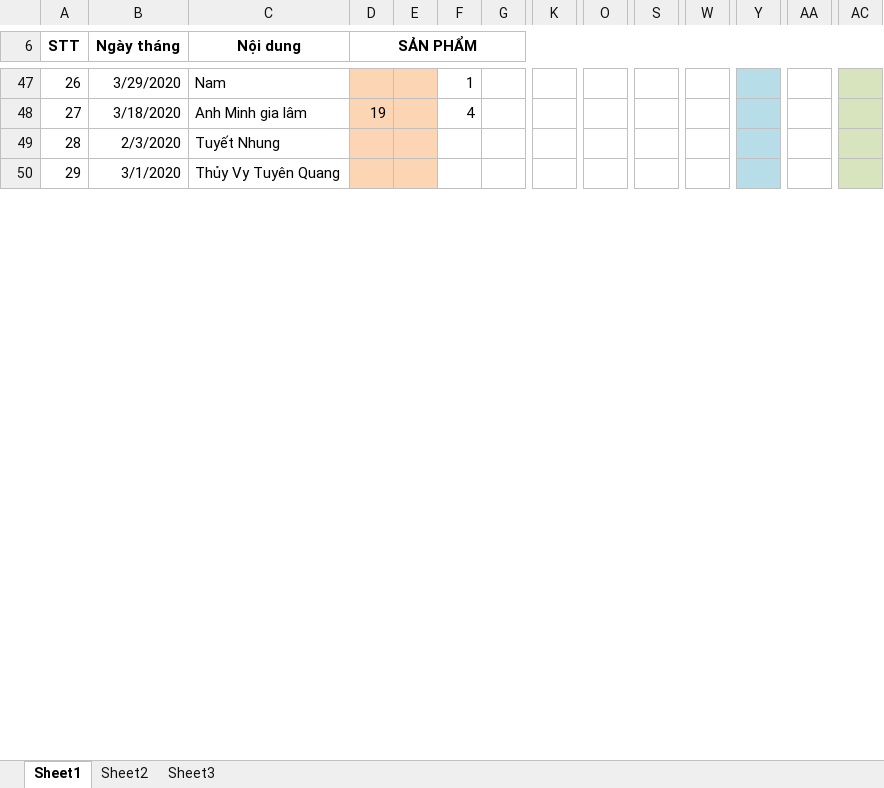
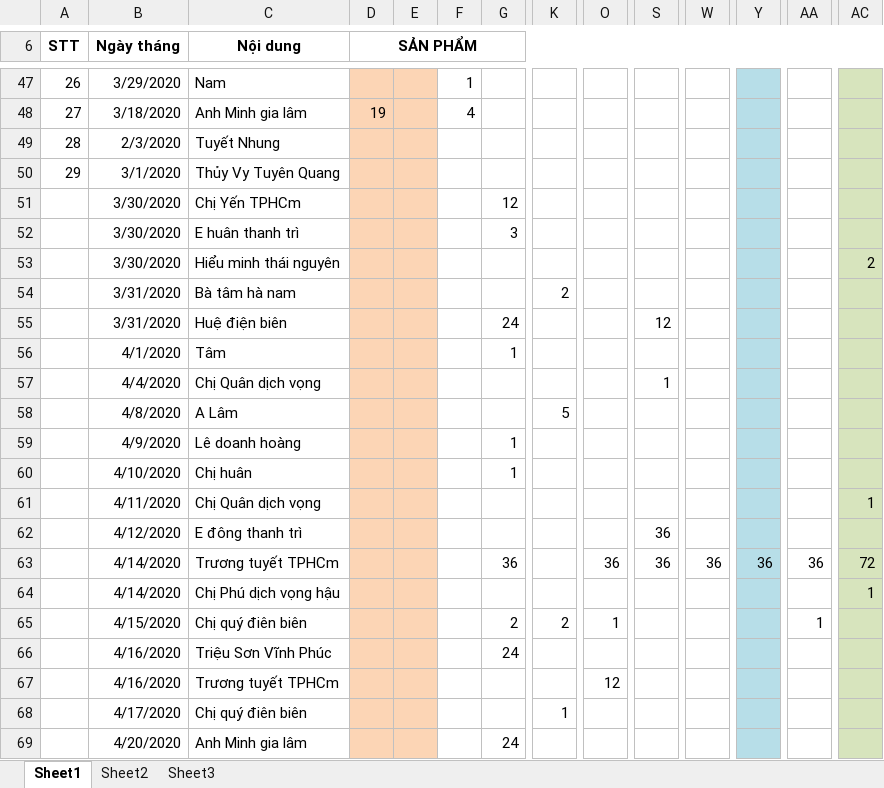
Before and after one commit to lexusna98/HangWorkspace, an Excel workbook: KẾ TOÁN - THÁI HẰNG/Tổng hợp nhập xuất tồn.xlsx, sheet Sheet1, drawn as a sheet; only a part is shown, gaps mark what is left out; values as stored, in another font and other column widths than the file's, no borders; rows hold the shown columns only; the diff covers the shown part only; the diff names each change by its address in the sheet, - before the commit and + after, or states it on an @@ line.

```diff
--- a/KẾ TOÁN - THÁI HẰNG/Tổng hợp nhập xuất tồn.xlsx (sheet Sheet1)
+++ b/KẾ TOÁN - THÁI HẰNG/Tổng hợp nhập xuất tồn.xlsx (sheet Sheet1)
+row 51:  | 3/30/2020 | Chị Yến TPHCm |  |  |  | 12
+row 52:  | 3/30/2020 | E huân thanh trì |  |  |  | 3
+row 53:  | 3/30/2020 | Hiểu minh thái nguyên |  |  |  |  |  |  |  |  |  |  | 2
+row 54:  | 3/31/2020 | Bà tâm hà nam |  |  |  |  | 2
+row 55:  | 3/31/2020 | Huệ điện biên |  |  |  | 24 |  |  | 12
+row 56:  | 4/1/2020 | Tâm |  |  |  | 1
+row 57:  | 4/4/2020 | Chị Quân dịch vọng |  |  |  |  |  |  | 1
+row 58:  | 4/8/2020 | A Lâm |  |  |  |  | 5
+row 59:  | 4/9/2020 | Lê doanh hoàng |  |  |  | 1
+row 60:  | 4/10/2020 | Chị huân |  |  |  | 1
+row 61:  | 4/11/2020 | Chị Quân dịch vọng |  |  |  |  |  |  |  |  |  |  | 1
+row 62:  | 4/12/2020 | E đông thanh trì |  |  |  |  |  |  | 36
+row 63:  | 4/14/2020 | Trương tuyết TPHCm |  |  |  | 36 |  | 36 | 36 | 36 | 36 | 36 | 72
+row 64:  | 4/14/2020 | Chị Phú dịch vọng hậu |  |  |  |  |  |  |  |  |  |  | 1
+row 65:  | 4/15/2020 | Chị quý điên biên |  |  |  | 2 | 2 | 1 |  |  |  | 1
+row 66:  | 4/16/2020 | Triệu Sơn Vĩnh Phúc |  |  |  | 24
+row 67:  | 4/16/2020 | Trương tuyết TPHCm |  |  |  |  |  | 12
+row 68:  | 4/17/2020 | Chị quý điên biên |  |  |  |  | 1
+row 69:  | 4/20/2020 | Anh Minh gia lâm |  |  |  | 24
```
Also changed, not shown: 79 added rows, 6 removed rows, 1 edited cell and row numbers in column A elsewhere in this sheet, sheet Sheet2, sheet Sheet3, formulas that keep their value, KẾ TOÁN - THÁI HẰNG/NHẬP HÀNG/Phiếu xuất kho bán hàng THL (có giá).xlsx, KẾ TOÁN - THÁI HẰNG/NHẬP HÀNG/Phiếu xuất kho bán hàng THL (không giá).xlsx.
